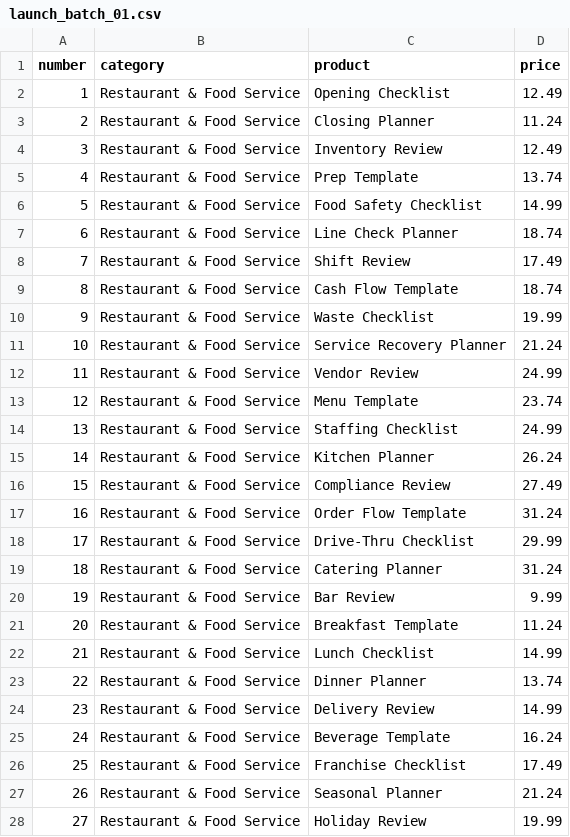
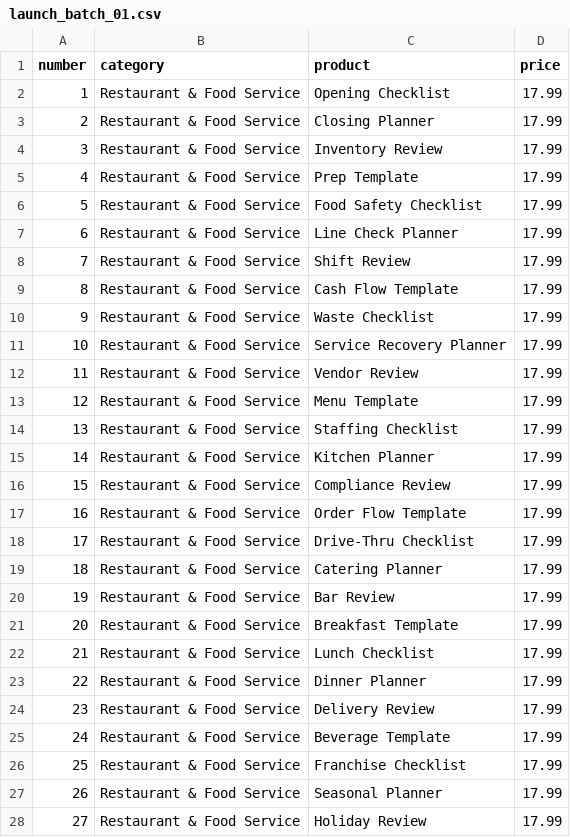
Before and after one commit to ifelaniya-byte/1-Page-Pdfs, a CSV file: assets/launch-batch-01/launch_batch_01.csv, drawn as a sheet; only a part is shown; the diff covers the shown part only.

```diff
--- a/assets/launch-batch-01/launch_batch_01.csv
+++ b/assets/launch-batch-01/launch_batch_01.csv
@@ -1,28 +1,28 @@
 number,category,product,price
-1,Restaurant & Food Service,Opening Checklist,12.49
-2,Restaurant & Food Service,Closing Planner,11.24
-3,Restaurant & Food Service,Inventory Review,12.49
-4,Restaurant & Food Service,Prep Template,13.74
-5,Restaurant & Food Service,Food Safety Checklist,14.99
-6,Restaurant & Food Service,Line Check Planner,18.74
-7,Restaurant & Food Service,Shift Review,17.49
-8,Restaurant & Food Service,Cash Flow Template,18.74
-9,Restaurant & Food Service,Waste Checklist,19.99
-10,Restaurant & Food Service,Service Recovery Planner,21.24
-11,Restaurant & Food Service,Vendor Review,24.99
-12,Restaurant & Food Service,Menu Template,23.74
-13,Restaurant & Food Service,Staffing Checklist,24.99
-14,Restaurant & Food Service,Kitchen Planner,26.24
-15,Restaurant & Food Service,Compliance Review,27.49
-16,Restaurant & Food Service,Order Flow Template,31.24
-17,Restaurant & Food Service,Drive-Thru Checklist,29.99
-18,Restaurant & Food Service,Catering Planner,31.24
-19,Restaurant & Food Service,Bar Review,9.99
-20,Restaurant & Food Service,Breakfast Template,11.24
-21,Restaurant & Food Service,Lunch Checklist,14.99
-22,Restaurant & Food Service,Dinner Planner,13.74
-23,Restaurant & Food Service,Delivery Review,14.99
-24,Restaurant & Food Service,Beverage Template,16.24
-25,Restaurant & Food Service,Franchise Checklist,17.49
-26,Restaurant & Food Service,Seasonal Planner,21.24
-27,Restaurant & Food Service,Holiday Review,19.99
+1,Restaurant & Food Service,Opening Checklist,17.99
+2,Restaurant & Food Service,Closing Planner,17.99
+3,Restaurant & Food Service,Inventory Review,17.99
+4,Restaurant & Food Service,Prep Template,17.99
+5,Restaurant & Food Service,Food Safety Checklist,17.99
+6,Restaurant & Food Service,Line Check Planner,17.99
+7,Restaurant & Food Service,Shift Review,17.99
+8,Restaurant & Food Service,Cash Flow Template,17.99
+9,Restaurant & Food Service,Waste Checklist,17.99
+10,Restaurant & Food Service,Service Recovery Planner,17.99
+11,Restaurant & Food Service,Vendor Review,17.99
+12,Restaurant & Food Service,Menu Template,17.99
+13,Restaurant & Food Service,Staffing Checklist,17.99
+14,Restaurant & Food Service,Kitchen Planner,17.99
+15,Restaurant & Food Service,Compliance Review,17.99
+16,Restaurant & Food Service,Order Flow Template,17.99
+17,Restaurant & Food Service,Drive-Thru Checklist,17.99
+18,Restaurant & Food Service,Catering Planner,17.99
+19,Restaurant & Food Service,Bar Review,17.99
+20,Restaurant & Food Service,Breakfast Template,17.99
+21,Restaurant & Food Service,Lunch Checklist,17.99
+22,Restaurant & Food Service,Dinner Planner,17.99
+23,Restaurant & Food Service,Delivery Review,17.99
+24,Restaurant & Food Service,Beverage Template,17.99
+25,Restaurant & Food Service,Franchise Checklist,17.99
+26,Restaurant & Food Service,Seasonal Planner,17.99
+27,Restaurant & Food Service,Holiday Review,17.99
```
Also changed, not shown: 73 edited cells elsewhere in this file, assets/launch-batch-02/launch_batch_02.csv, assets/launch-batch-04/launch_batch_04.csv, 8 other files.
